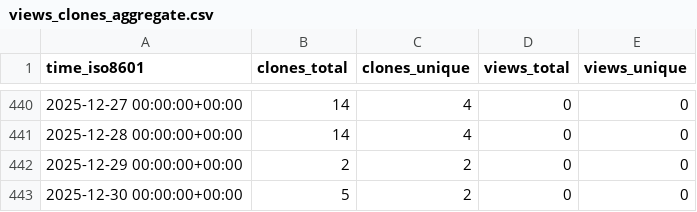
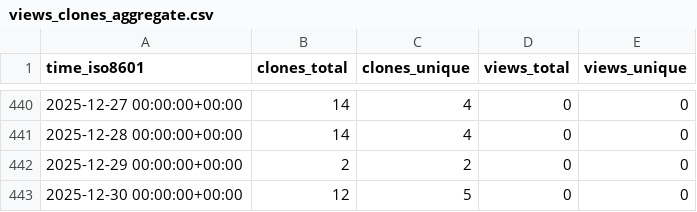
Before and after one commit to cschu/metaphlow, a CSV file: cschu/metaphlow/ghrs-data/views_clones_aggregate.csv, drawn as a sheet; only a part is shown, gaps mark what is left out.

```diff
--- a/cschu/metaphlow/ghrs-data/views_clones_aggregate.csv
+++ b/cschu/metaphlow/ghrs-data/views_clones_aggregate.csv
@@ -442,2 +442,2 @@ time_iso8601,clones_total,clones_unique,views_total,views_unique
 2025-12-29 00:00:00+00:00,2,2,0,0
-2025-12-30 00:00:00+00:00,5,2,0,0
+2025-12-30 00:00:00+00:00,12,5,0,0
```
Also changed, not shown: 1 other file.
